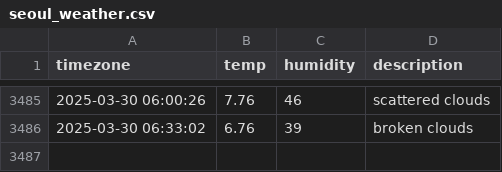
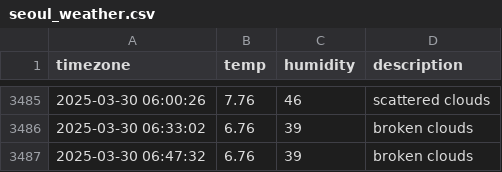
Before and after one commit to yijunnykim/seoul_weather, a CSV file: seoul_weather.csv, drawn as a sheet; only a part is shown, gaps mark what is left out; the diff names each change by its address in the sheet, - before the commit and + after, or states it on an @@ line.

```diff
--- a/seoul_weather.csv
+++ b/seoul_weather.csv
+row 3487: 2025-03-30 06:47:32 | 6.76 | 39 | broken clouds
```
